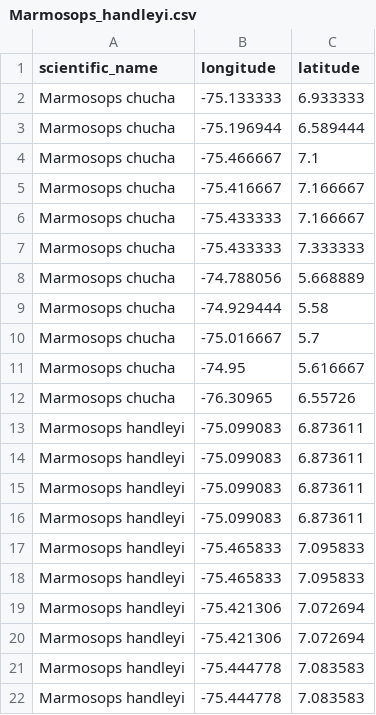
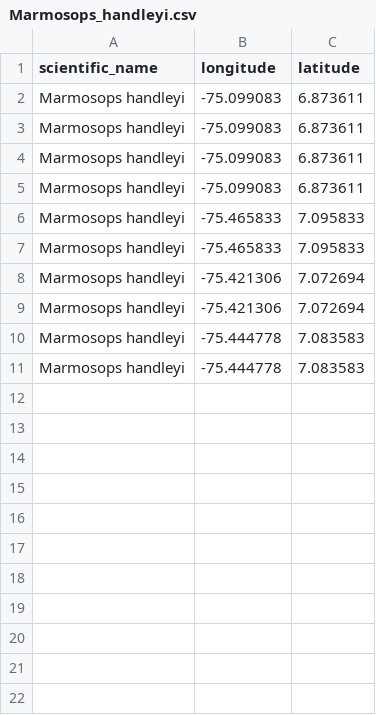
Before and after one commit to wallaceEcoMod/wallace, a CSV file: inst/extdata/Marmosops_handleyi.csv, drawn as a sheet.

Commit message:
fix databases

```diff
--- a/inst/extdata/Marmosops_handleyi.csv
+++ b/inst/extdata/Marmosops_handleyi.csv
@@ -1,13 +1,2 @@
 scientific_name,longitude,latitude
-Marmosops chucha,-75.133333,6.933333
-Marmosops chucha,-75.196944,6.589444
-Marmosops chucha,-75.466667,7.1
-Marmosops chucha,-75.416667,7.166667
-Marmosops chucha,-75.433333,7.166667
-Marmosops chucha,-75.433333,7.333333
-Marmosops chucha,-74.788056,5.668889
-Marmosops chucha,-74.929444,5.58
-Marmosops chucha,-75.016667,5.7
-Marmosops chucha,-74.95,5.616667
-Marmosops chucha,-76.30965,6.55726
 Marmosops handleyi,-75.099083,6.873611
```
